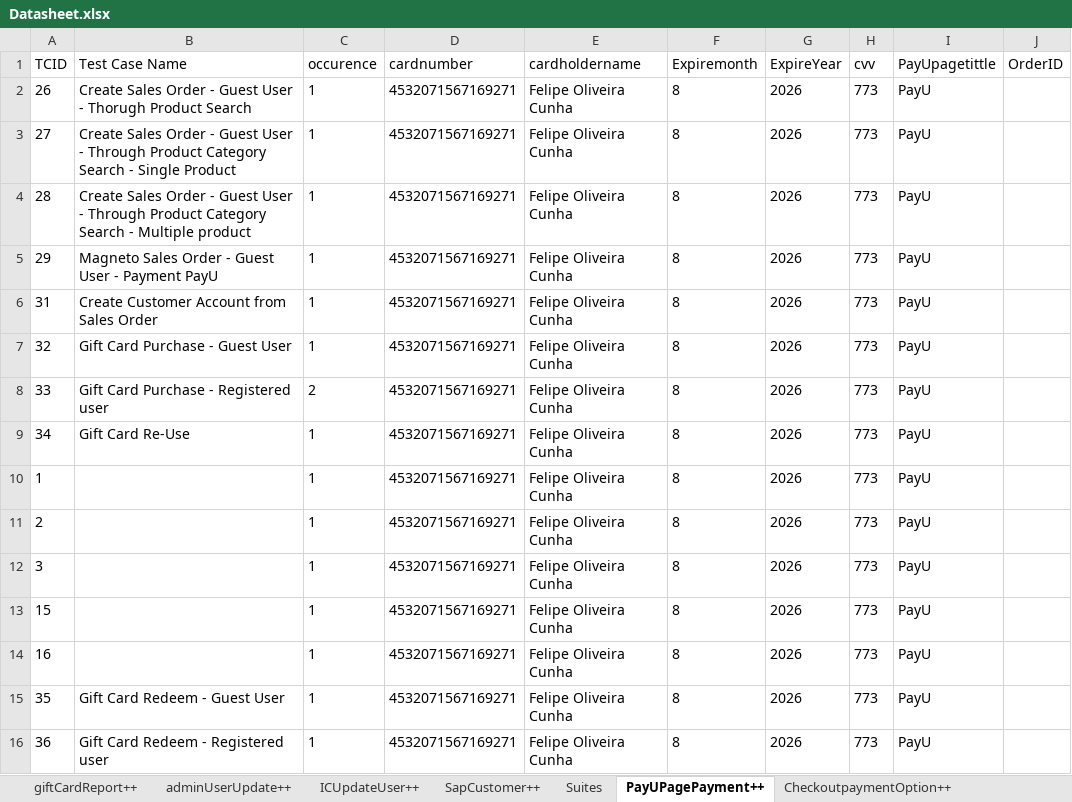
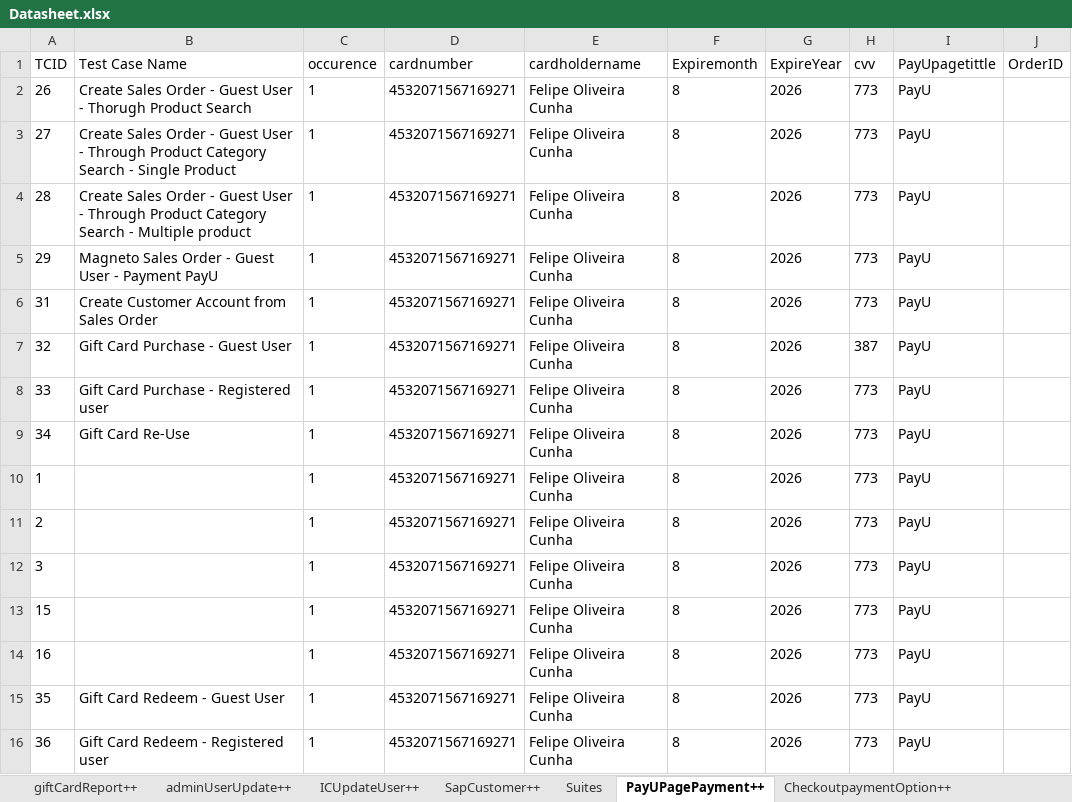
Before and after one commit to Nhlanhla007/Lesaka_automation, an Excel workbook: Reports/Datasheet.xlsx, sheet PayUPagePayment++, drawn as a sheet; values as stored, in another font and other column widths than the file's, no borders; the diff names each change by its address in the sheet, - before the commit and + after, or states it on an @@ line.

```diff
--- a/Reports/Datasheet.xlsx (sheet PayUPagePayment++)
+++ b/Reports/Datasheet.xlsx (sheet PayUPagePayment++)
-H7 (cvv): 773
+H7 (cvv): 387
-C8 (occurence): 2
+C8 (occurence): 1
```
Also changed, not shown: sheet accountCreation++, sheet CreateaccountBackend++, sheet ic_RetriveOrderID++, sheet OrderStatusSearch++, 4 other files.
